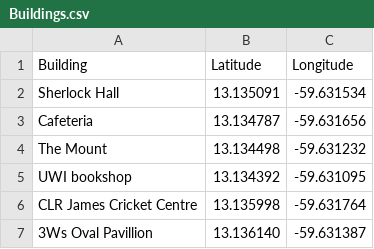
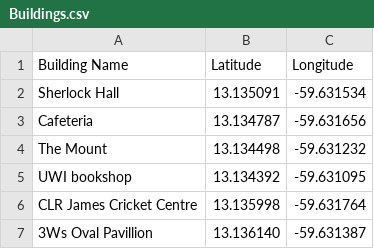
Before and after one commit to BobDBuilda/Map, a CSV file: Backend/Buildings.csv, drawn as a sheet; only a part is shown.

```diff
--- a/Backend/Buildings.csv
+++ b/Backend/Buildings.csv
@@ -1,2 +1,2 @@
-Building,Latitude,Longitude
+Building Name,Latitude,Longitude
 Sherlock Hall,13.135091,-59.631534
```
Also changed, not shown: 13 other files.
